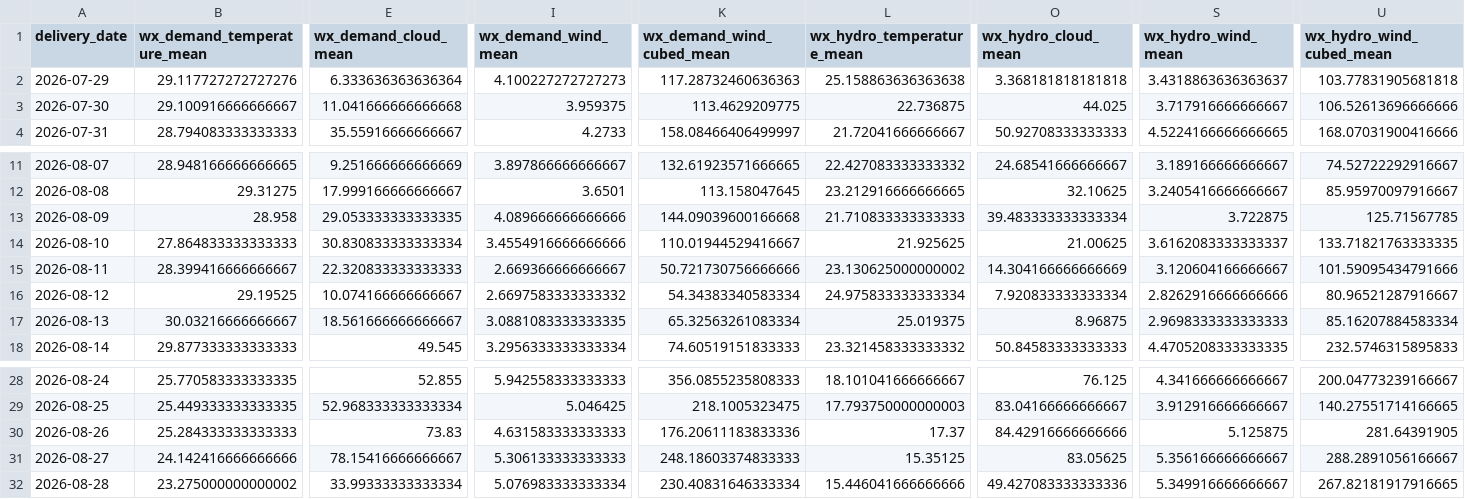
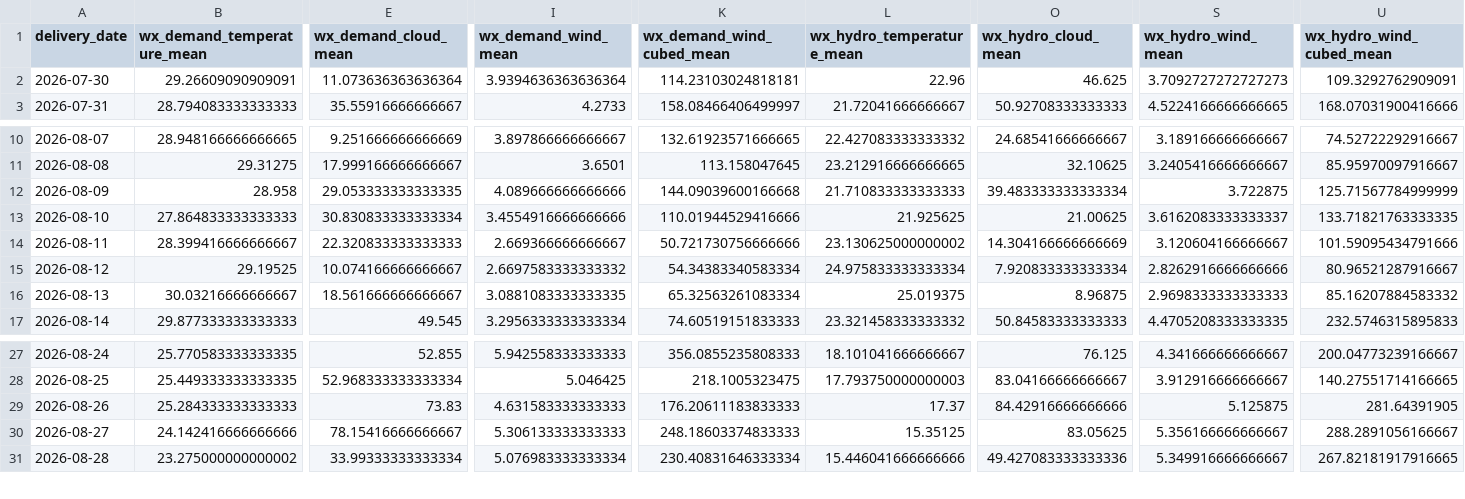
Before and after one commit to Evanssdas/Spain-Market-Platform, a CSV file: data/processed/weather_daily.csv, drawn as a sheet; only a part is shown, gaps mark what is left out; removed rows and columns are numbered as before the commit, all else as after; rows hold the shown columns only; the diff covers the shown part only; the diff names each change by its address in the sheet, - before the commit and + after, or states it on an @@ line.

```diff
--- a/data/processed/weather_daily.csv
+++ b/data/processed/weather_daily.csv
-row 2: 2026-07-29 | 29.117727272727276 | 6.333636363636364 | 4.100227272727273 | 117.28732460636363 | 25.158863636363638 | 3.368181818181818 | 3.4318863636363637 | 103.77831905681818
-B2 (wx_demand_temperature_mean): 29.100916666666667
+B2 (wx_demand_temperature_mean): 29.26609090909091
-E2 (wx_demand_cloud_mean): 11.041666666666668
+E2 (wx_demand_cloud_mean): 11.073636363636364
-I2 (wx_demand_wind_mean): 3.959375
+I2 (wx_demand_wind_mean): 3.9394636363636364
-K2 (wx_demand_wind_cubed_mean): 113.4629209775
+K2 (wx_demand_wind_cubed_mean): 114.23103024818181
-L2 (wx_hydro_temperature_mean): 22.736875
+L2 (wx_hydro_temperature_mean): 22.96
-O2 (wx_hydro_cloud_mean): 44.025
+O2 (wx_hydro_cloud_mean): 46.625
-S2 (wx_hydro_wind_mean): 3.717916666666667
+S2 (wx_hydro_wind_mean): 3.7092727272727273
-U2 (wx_hydro_wind_cubed_mean): 106.52613696666666
+U2 (wx_hydro_wind_cubed_mean): 109.3292762909091
-U12 (wx_hydro_wind_cubed_mean): 125.71567785
+U12 (wx_hydro_wind_cubed_mean): 125.71567784999999
-K13 (wx_demand_wind_cubed_mean): 110.01944529416667
+K13 (wx_demand_wind_cubed_mean): 110.01944529416666
-U16 (wx_hydro_wind_cubed_mean): 85.16207884583334
+U16 (wx_hydro_wind_cubed_mean): 85.16207884583332
-K29 (wx_demand_wind_cubed_mean): 176.20611183833336
+K29 (wx_demand_wind_cubed_mean): 176.20611183833333
```
Also changed, not shown: 1 added row and 62 edited cells elsewhere in this file, data/processed/prices_daily.csv, data/processed/system_daily.csv, 7 other files.
